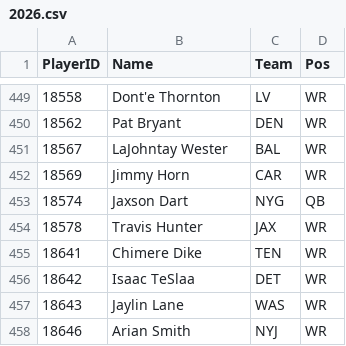
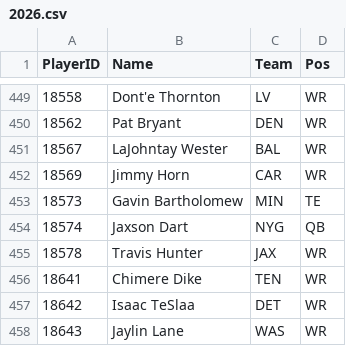
Before and after one commit to pmammino/NFLProjectionsCheck, a CSV file: data/players/2026.csv, drawn as a sheet; only a part is shown, gaps mark what is left out; the shorter side is filled out with more unchanged rows; the diff names each change by its address in the sheet, - before the commit and + after, or states it on an @@ line.

```diff
--- a/data/players/2026.csv
+++ b/data/players/2026.csv
+row 453: 18573 | Gavin Bartholomew | MIN | TE
```
Also changed, not shown: data/projections/2026/week-04.csv.
